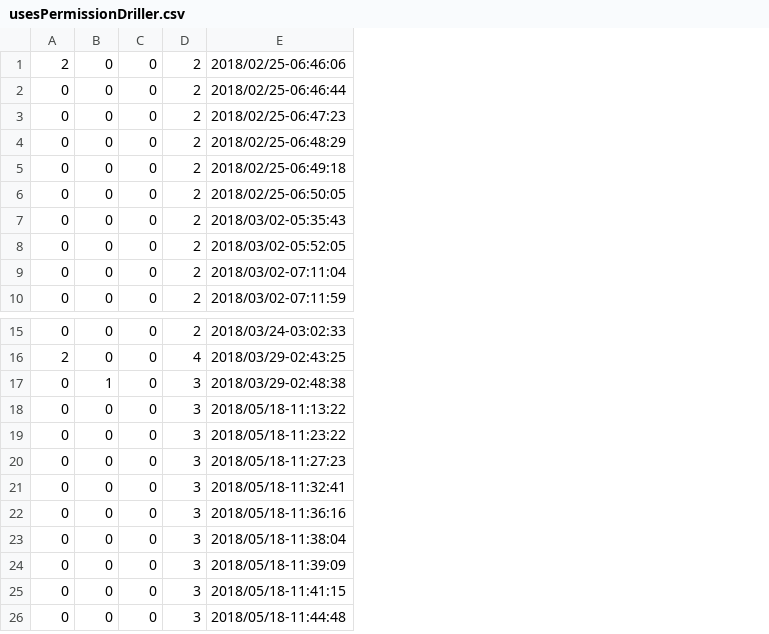
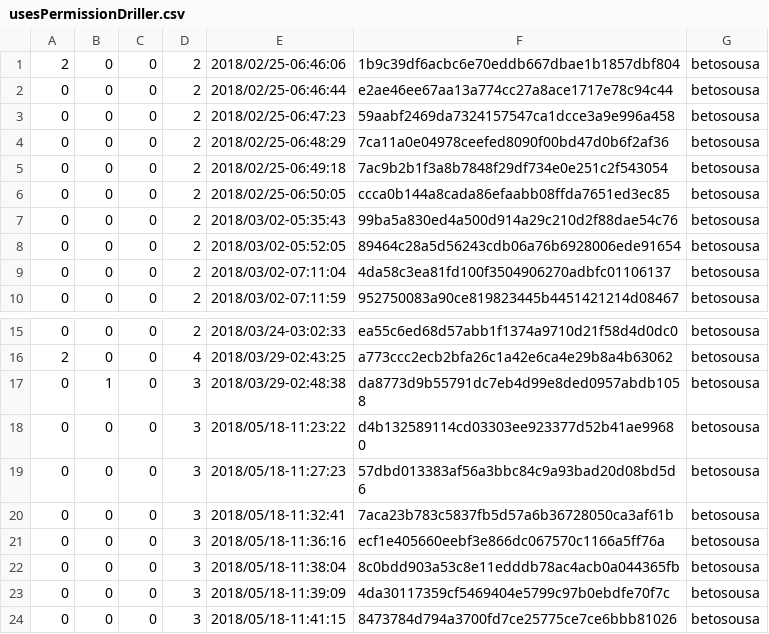
Before and after one commit to betosousa/tcc, a CSV file: plots/fooAndroidManifest/usesPermissionDriller.csv, drawn as a sheet; only a part is shown, gaps mark what is left out; removed rows and columns are numbered as before the commit, all else as after; the diff names each change by its address in the sheet, - before the commit and + after, or states it on an @@ line.

```diff
--- a/plots/fooAndroidManifest/usesPermissionDriller.csv
+++ b/plots/fooAndroidManifest/usesPermissionDriller.csv
+column F, rows 1-10: 1b9c39df6acbc6e70eddb667dbae1b1857dbf804 | e2ae46ee67aa13a774cc27a8ace1717e78c94c44 | 59aabf2469da7324157547ca1dcce3a9e996a458 | 7ca11a0e04978ceefed8090f00bd47d0b6f2af36 | 7ac9b2b1f3a8b7848f29df734e0e251c2f543054 | ccca0b144a8cada86efaabb08ffda7651ed3ec85 | 99ba5a830ed4a500d914a29c210d2f88dae54c76 | 89464c28a5d56243cdb06a76b6928006ede91654 | 4da58c3ea81fd100f3504906270adbfc01106137 | 952750083a90ce819823445b4451421214d08467; rows 15-24: ea55c6ed68d57abb1f1374a9710d21f58d4d0dc0 | a773ccc2ecb2bfa26c1a42e6ca4e29b8a4b63062 | da8773d9b55791dc7eb4d99e8ded0957abdb1058 | d4b132589114cd03303ee923377d52b41ae99680 | 57dbd013383af56a3bbc84c9a93bad20d08bd5d6 | 7aca23b783c5837fb5d57a6b36728050ca3af61b | ecf1e405660eebf3e866dc067570c1166a5ff76a | 8c0bdd903a53c8e11edddb78ac4acb0a044365fb | 4da30117359cf5469404e5799c97b0ebdfe70f7c | 8473784d794a3700fd7ce25775ce7ce6bbb81026
+column G, rows 1-10: all betosousa; rows 15-24: all betosousa
-row 18: 0 | 0 | 0 | 3 | 2018/05/18-11:13:22
-row 26: 0 | 0 | 0 | 3 | 2018/05/18-11:44:48
```
Also changed, not shown: plots/fooAndroidManifest/activityDriller.csv, plots/fooAndroidManifest/broadcastReceiverDriller.csv, 18 other files.
